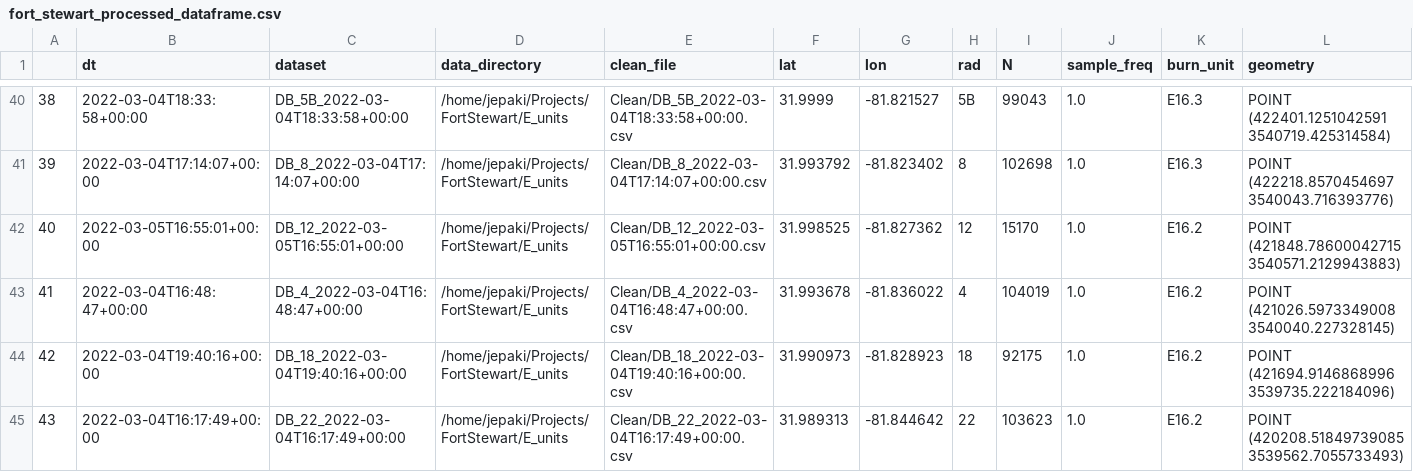
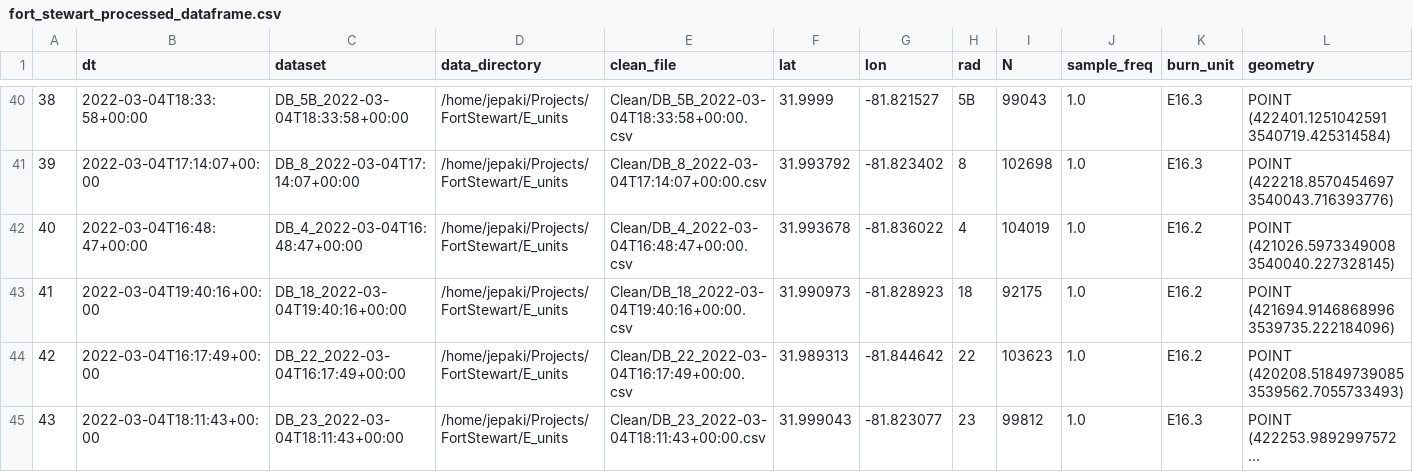
Before and after one commit to FeuerzangenbowleAndBytes/KremBoxer, a CSV file: dataframes/fort_stewart_processed_dataframe.csv, drawn as a sheet; only a part is shown, gaps mark what is left out; the shorter side is filled out with more unchanged rows; long unchanged cells end in …; removed rows and columns are numbered as before the commit, all else as after; rows hold the shown columns only; the diff names each change by its address in the sheet, - before the commit and + after, or states it on an @@ line.

```diff
--- a/dataframes/fort_stewart_processed_dataframe.csv
+++ b/dataframes/fort_stewart_processed_dataframe.csv
-row 42: 40 | 2022-03-05T16:55:01+00:00 | DB_12_2022-03-05T16:55:01+00:00 | /home/jepaki/Projects/FortStewart/E_units | Clean/DB_12_2022-03-05T16:55:01+00:00.csv | 31.998525 | -81.827362 | 12 | 15170 | 1.0 | E16.2 | POINT (421848.78600042715 3540571.2129943883)
@@ column A renumbered from row 42 down @@
```
Also changed, not shown: dataframes/fort_stewart_cleaned_dataframe.csv, 2 other files.
